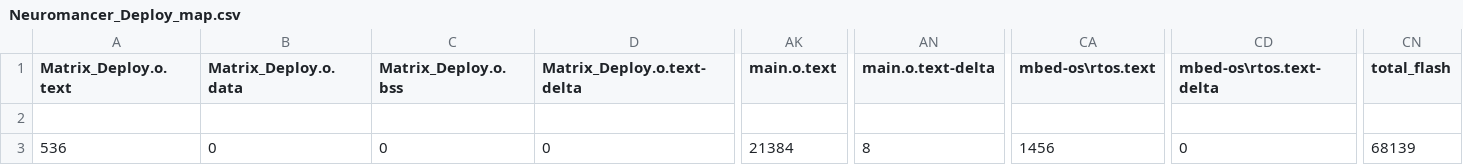
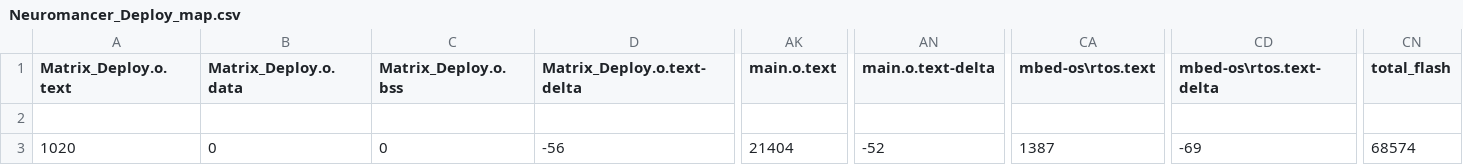
Before and after one commit to jjpendlebury/PROJECT_NEUROMANCER, a CSV file: Software/MBED/Neuromancer_Deploy/BUILD/NUCLEO_F429ZI/ARMC6/Neuromancer_Deploy_map.csv, drawn as a sheet; only a part is shown, gaps mark what is left out; the diff names each change by its address in the sheet, - before the commit and + after, or states it on an @@ line.

```diff
--- a/Software/MBED/Neuromancer_Deploy/BUILD/NUCLEO_F429ZI/ARMC6/Neuromancer_Deploy_map.csv
+++ b/Software/MBED/Neuromancer_Deploy/BUILD/NUCLEO_F429ZI/ARMC6/Neuromancer_Deploy_map.csv
-A3 (Matrix_Deploy.o.text): 536
+A3 (Matrix_Deploy.o.text): 1020
-D3 (Matrix_Deploy.o.text-delta): 0
+D3 (Matrix_Deploy.o.text-delta): -56
-AK3 (main.o.text): 21384
+AK3 (main.o.text): 21404
-AN3 (main.o.text-delta): 8
+AN3 (main.o.text-delta): -52
-CA3 (mbed-os\rtos.text): 1456
+CA3 (mbed-os\rtos.text): 1387
-CD3 (mbed-os\rtos.text-delta): 0
+CD3 (mbed-os\rtos.text-delta): -69
-CN3 (total_flash): 68139
+CN3 (total_flash): 68574
```
Also changed, not shown: 10 other files.
